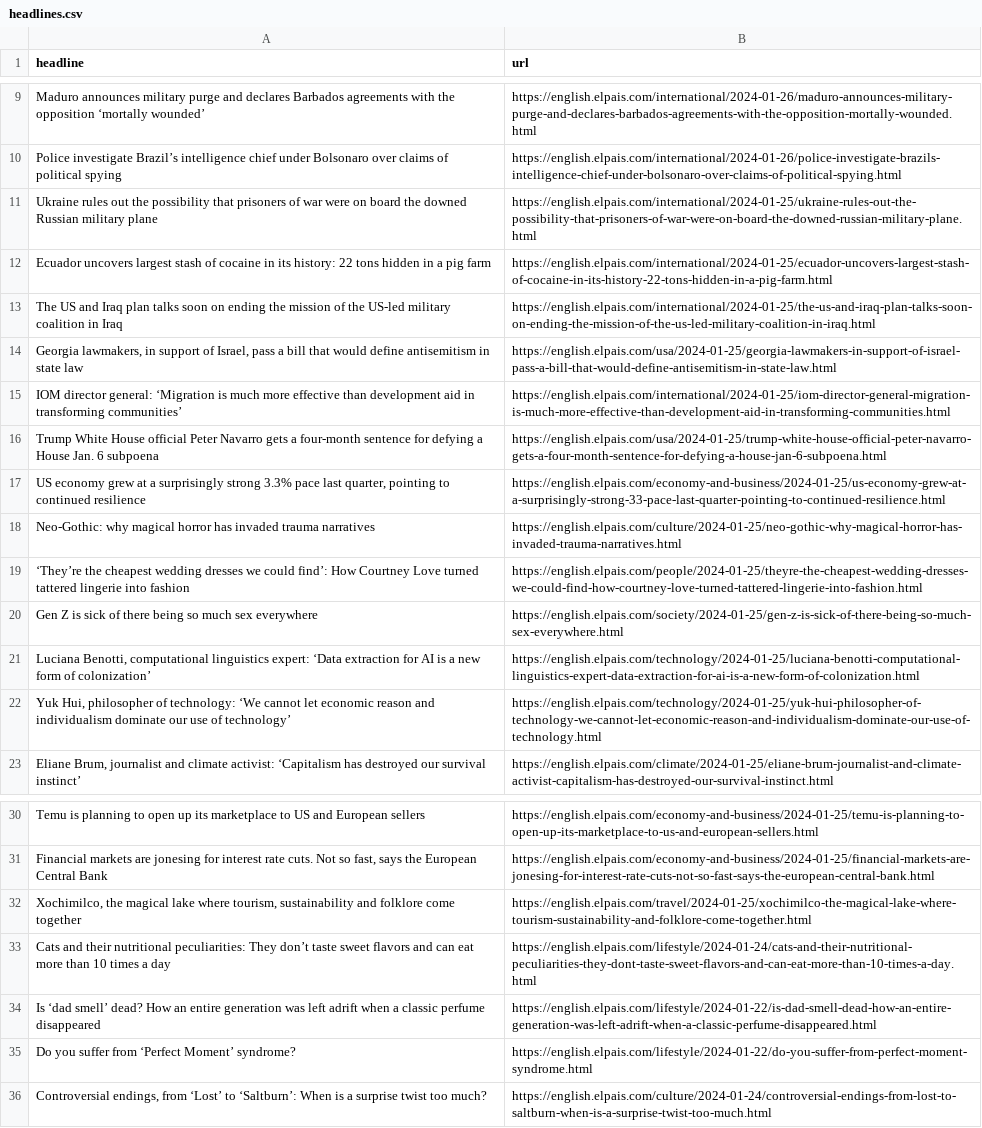
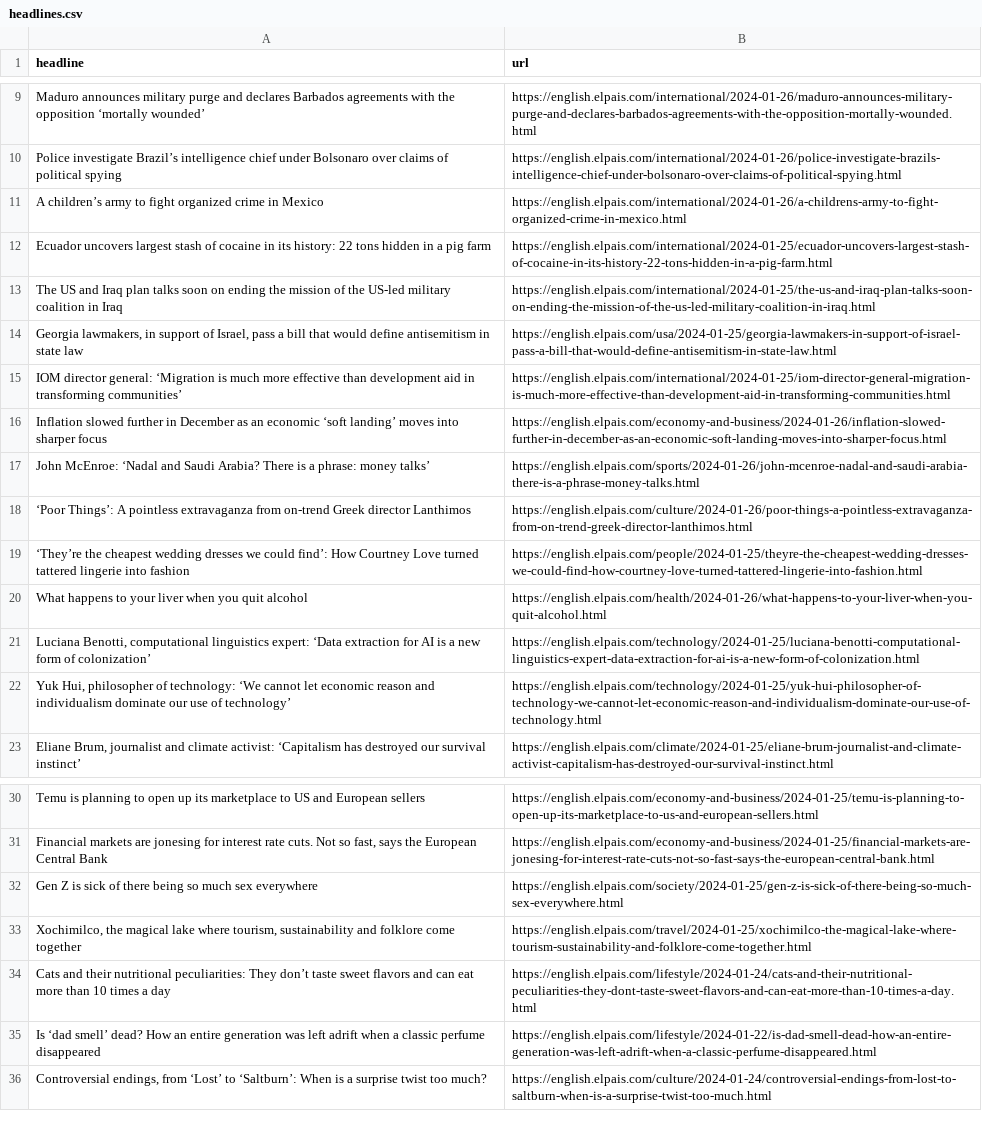
Before and after one commit to dlaiu/headlines-scraper, a CSV file: headlines.csv, drawn as a sheet; only a part is shown, gaps mark what is left out.

```diff
--- a/headlines.csv
+++ b/headlines.csv
@@ -10,3 +10,3 @@ Maduro announces military purge and declares Barbados agreements with the opposi
 Police investigate Brazil’s intelligence chief under Bolsonaro over claims of political spying,https://english.elpais.com/international/2024-01-26/police-investigate-brazils-intelligence-chief-under-bolsonaro-over-claims-of-political-spying.html
-Ukraine rules out the possibility that prisoners of war were on board the downed Russian military plane,https://english.elpais.com/international/2024-01-25/ukraine-rules-out-the-possibility-that-prisoners-of-war-were-on-board-the-downed-russian-military-plane.html
+A children’s army to fight organized crime in Mexico  ,https://english.elpais.com/international/2024-01-26/a-childrens-army-to-fight-organized-crime-in-mexico.html
 Ecuador uncovers largest stash of cocaine in its history: 22 tons hidden in a pig farm,https://english.elpais.com/international/2024-01-25/ecuador-uncovers-largest-stash-of-cocaine-in-its-history-22-tons-hidden-in-a-pig-farm.html
@@ -15,7 +15,7 @@ The US and Iraq plan talks soon on ending the mission of the US-led military coa
 IOM director general: ‘Migration is much more effective than development aid in transforming communities’,https://english.elpais.com/international/2024-01-25/iom-director-general-migration-is-much-more-effective-than-development-aid-in-transforming-communities.html
-Trump White House official Peter Navarro gets a four-month sentence for defying a House Jan. 6 subpoena ,https://english.elpais.com/usa/2024-01-25/trump-white-house-official-peter-navarro-gets-a-four-month-sentence-for-defying-a-house-jan-6-subpoena.html
-"US economy grew at a surprisingly strong 3.3% pace last quarter, pointing to continued resilience ",https://english.elpais.com/economy-and-business/2024-01-25/us-economy-grew-at-a-surprisingly-strong-33-pace-last-quarter-pointing-to-continued-resilience.html
-Neo-Gothic: why magical horror has invaded trauma narratives,https://english.elpais.com/culture/2024-01-25/neo-gothic-why-magical-horror-has-invaded-trauma-narratives.html
+Inflation slowed further in December as an economic ‘soft landing’ moves into sharper focus ,https://english.elpais.com/economy-and-business/2024-01-26/inflation-slowed-further-in-december-as-an-economic-soft-landing-moves-into-sharper-focus.html
+John McEnroe: ‘Nadal and Saudi Arabia? There is a phrase: money talks’,https://english.elpais.com/sports/2024-01-26/john-mcenroe-nadal-and-saudi-arabia-there-is-a-phrase-money-talks.html
+‘Poor Things’: A pointless extravaganza from on-trend Greek director Lanthimos  ,https://english.elpais.com/culture/2024-01-26/poor-things-a-pointless-extravaganza-from-on-trend-greek-director-lanthimos.html
 ‘They’re the cheapest wedding dresses we could find’: How Courtney Love turned tattered lingerie into fashion  ,https://english.elpais.com/people/2024-01-25/theyre-the-cheapest-wedding-dresses-we-could-find-how-courtney-love-turned-tattered-lingerie-into-fashion.html
-Gen Z is sick of there being so much sex everywhere  ,https://english.elpais.com/society/2024-01-25/gen-z-is-sick-of-there-being-so-much-sex-everywhere.html
+What happens to your liver when you quit alcohol ,https://english.elpais.com/health/2024-01-26/what-happens-to-your-liver-when-you-quit-alcohol.html
 "Luciana Benotti, computational linguistics expert: ‘Data extraction for AI is a new form of colonization’",https://english.elpais.com/technology/2024-01-25/luciana-benotti-computational-linguistics-expert-data-extraction-for-ai-is-a-new-form-of-colonization.html
@@ -31,2 +31,3 @@ Temu is planning to open up its marketplace to US and European sellers ,https://
 "Financial markets are jonesing for interest rate cuts. Not so fast, says the European Central Bank ",https://english.elpais.com/economy-and-business/2024-01-25/financial-markets-are-jonesing-for-interest-rate-cuts-not-so-fast-says-the-european-central-bank.html
+Gen Z is sick of there being so much sex everywhere  ,https://english.elpais.com/society/2024-01-25/gen-z-is-sick-of-there-being-so-much-sex-everywhere.html
 "Xochimilco, the magical lake where tourism, sustainability and folklore come together",https://english.elpais.com/travel/2024-01-25/xochimilco-the-magical-lake-where-tourism-sustainability-and-folklore-come-together.html
@@ -34,3 +35,2 @@ Cats and their nutritional peculiarities: They don’t taste sweet flavors and c
 Is ‘dad smell’ dead? How an entire generation was left adrift when a classic perfume disappeared  ,https://english.elpais.com/lifestyle/2024-01-22/is-dad-smell-dead-how-an-entire-generation-was-left-adrift-when-a-classic-perfume-disappeared.html
-Do you suffer from ‘Perfect Moment’ syndrome?,https://english.elpais.com/lifestyle/2024-01-22/do-you-suffer-from-perfect-moment-syndrome.html
 "Controversial endings, from ‘Lost’ to ‘Saltburn’: When is a surprise twist too much?",https://english.elpais.com/culture/2024-01-24/controversial-endings-from-lost-to-saltburn-when-is-a-surprise-twist-too-much.html
```
